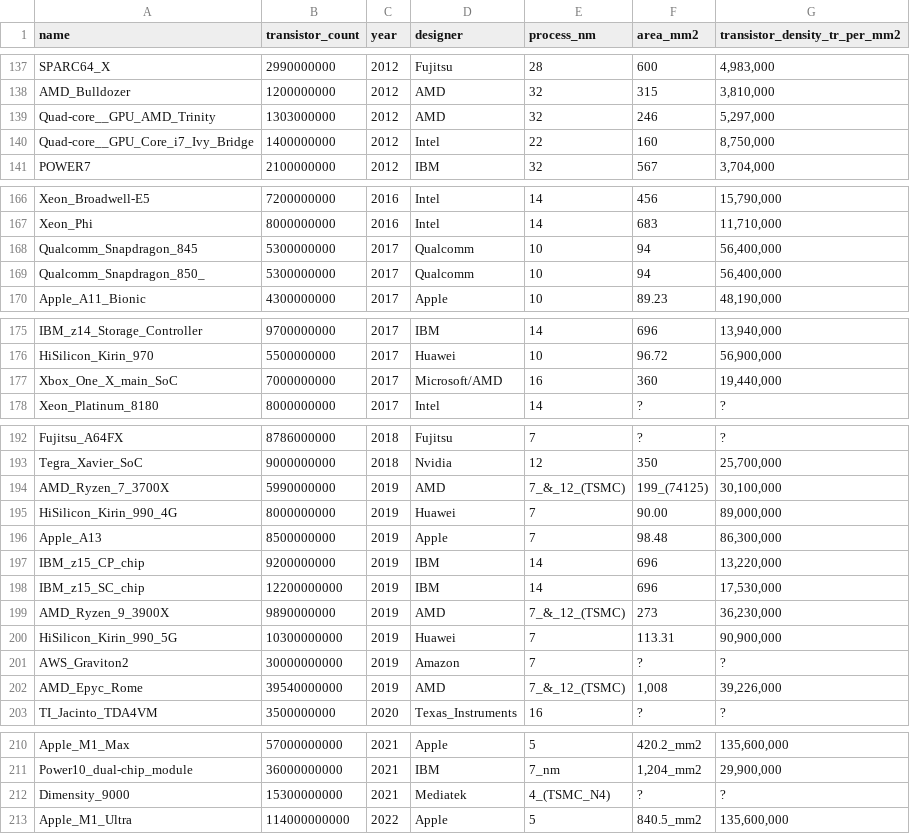
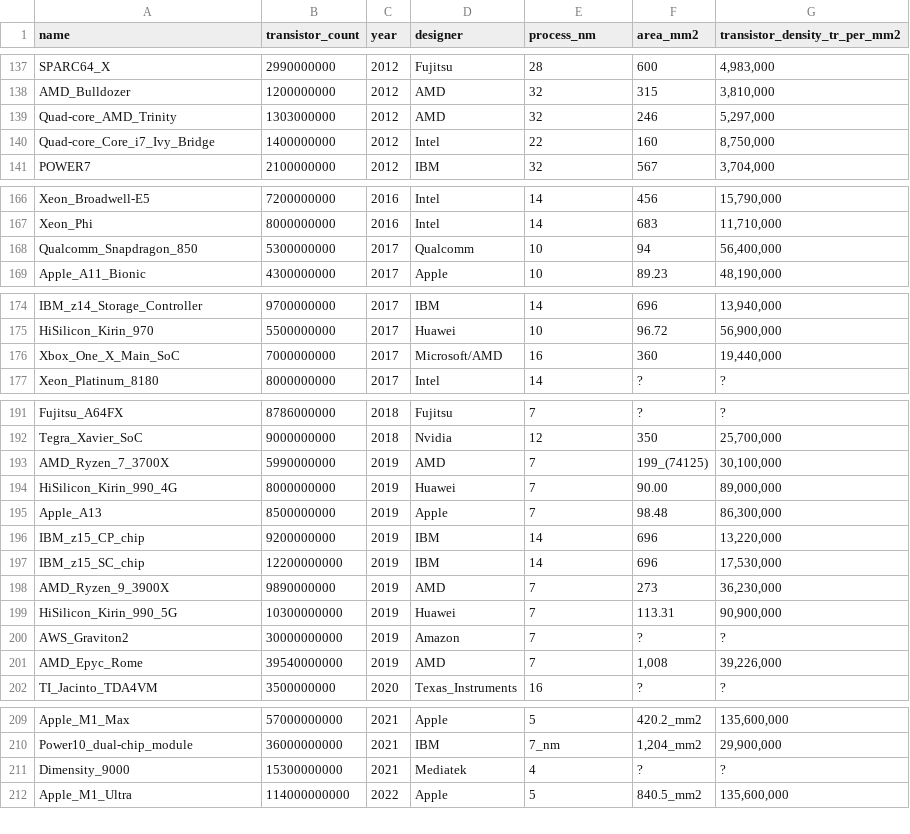
Before and after one commit to bleung329/cs416_final_project, a CSV file: data/processors.csv, drawn as a sheet; only a part is shown, gaps mark what is left out; removed rows and columns are numbered as before the commit, all else as after; the diff names each change by its address in the sheet, - before the commit and + after, or states it on an @@ line.

```diff
--- a/data/processors.csv
+++ b/data/processors.csv
-A139 (name): Quad-core__GPU_AMD_Trinity
+A139 (name): Quad-core_AMD_Trinity
-A140 (name): Quad-core__GPU_Core_i7_Ivy_Bridge
+A140 (name): Quad-core_Core_i7_Ivy_Bridge
-row 168: Qualcomm_Snapdragon_845 | 5300000000 | 2017 | Qualcomm | 10 | 94 | 56,400,000
-A168 (name): Qualcomm_Snapdragon_850_
+A168 (name): Qualcomm_Snapdragon_850
-A176 (name): Xbox_One_X_main_SoC
+A176 (name): Xbox_One_X_Main_SoC
-E193 (process_nm): 7_&_12_(TSMC)
+E193 (process_nm): 7
-E198 (process_nm): 7_&_12_(TSMC)
+E198 (process_nm): 7
-E201 (process_nm): 7_&_12_(TSMC)
+E201 (process_nm): 7
-E211 (process_nm): 4_(TSMC_N4)
+E211 (process_nm): 4
```
Also changed, not shown: 3 other files.
